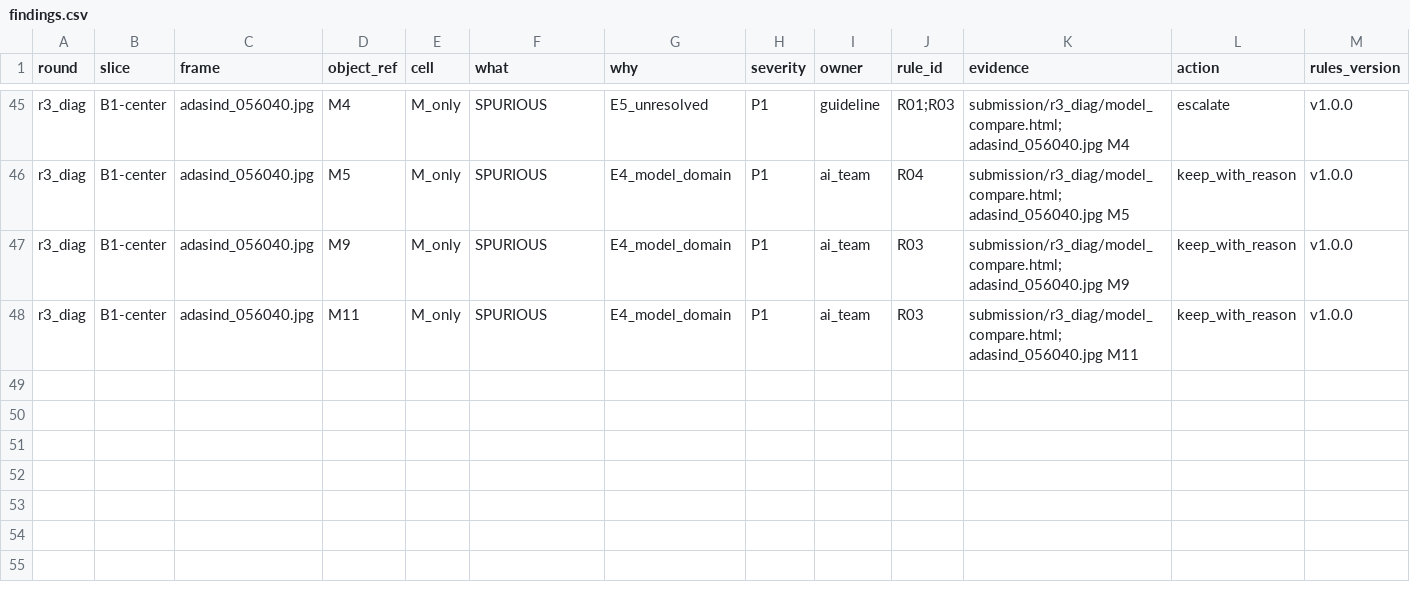
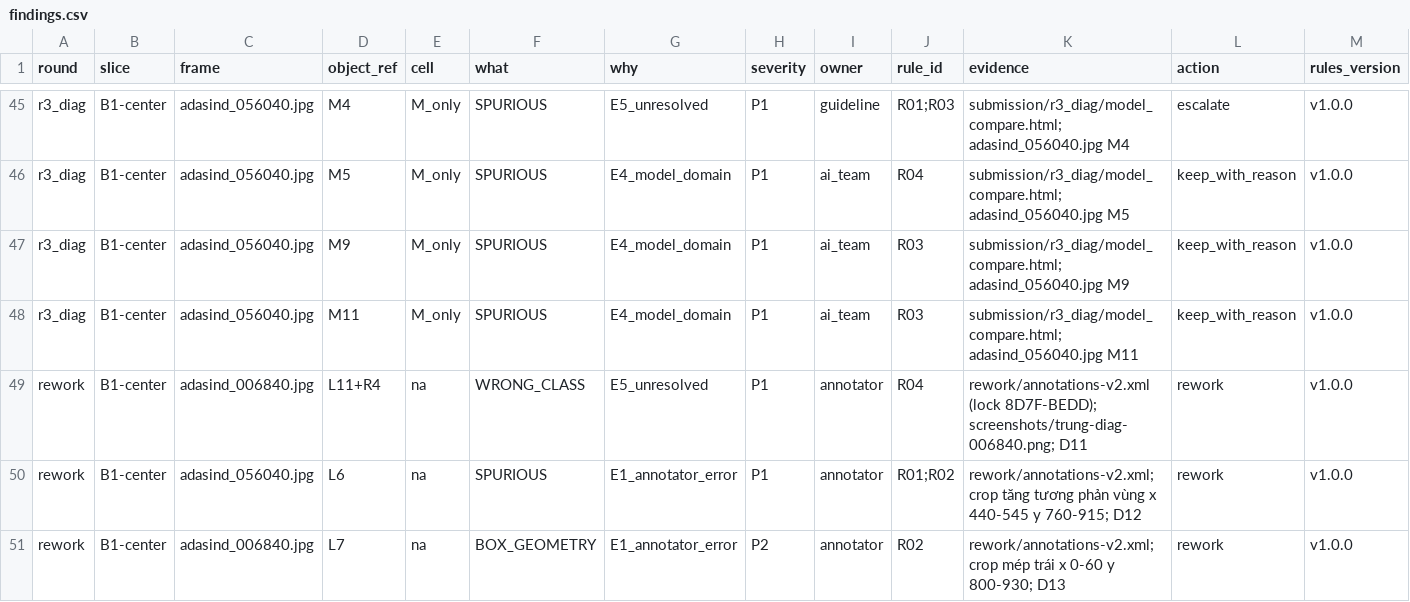
Before and after one commit to cuongherok4/K4-Day11-2A202602078-HoangManhCuong-CTL-SVM360-Fisheye-Lab-Student, a CSV file: submission/findings.csv, drawn as a sheet; only a part is shown, gaps mark what is left out; rows hold the shown columns only; the diff names each change by its address in the sheet, - before the commit and + after, or states it on an @@ line.

```diff
--- a/submission/findings.csv
+++ b/submission/findings.csv
+row 49: rework | B1-center | adasind_006840.jpg | L11+R4 | na | WRONG_CLASS | E5_unresolved | P1 | annotator | R04 | rework/annotations-v2.xml (lock 8D7F-BEDD); screenshots/trung-diag-006840.png; D11 | rework | v1.0.0
+row 50: rework | B1-center | adasind_056040.jpg | L6 | na | SPURIOUS | E1_annotator_error | P1 | annotator | R01;R02 | rework/annotations-v2.xml; crop tăng tương phản vùng x 440-545 y 760-915; D12 | rework | v1.0.0
+row 51: rework | B1-center | adasind_006840.jpg | L7 | na | BOX_GEOMETRY | E1_annotator_error | P2 | annotator | R02 | rework/annotations-v2.xml; crop mép trái x 0-60 y 800-930; D13 | rework | v1.0.0
```
Also changed, not shown: submission/40_decision_log.csv, 4 other files.
